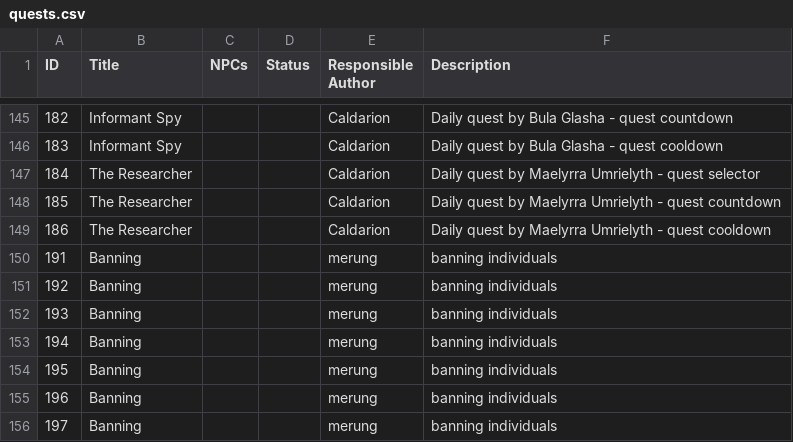
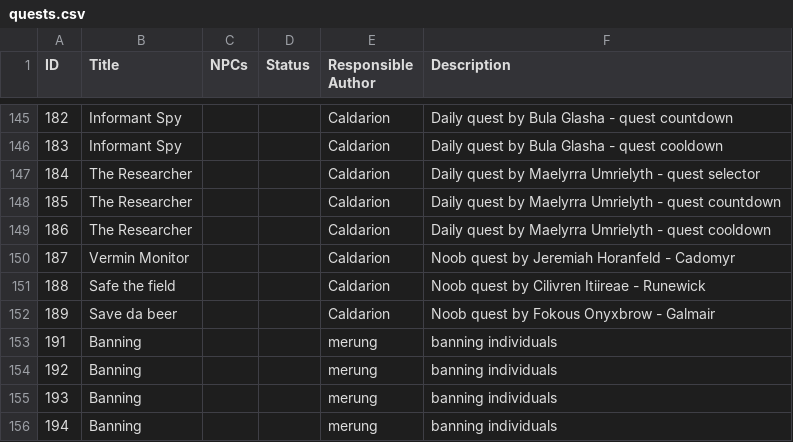
Before and after one commit to Illarion-eV/Illarion-Content, a CSV file: documentation/quests.csv, drawn as a sheet; only a part is shown, gaps mark what is left out; the shorter side is filled out with more unchanged rows.

Commit message:
reserve some quest IDs

```diff
--- a/documentation/quests.csv
+++ b/documentation/quests.csv
@@ -149,2 +149,5 @@ ID,"Title","NPCs","Status","Responsible Author","Description"
 186,"The Researcher",,,"Caldarion","Daily quest by Maelyrra Umrielyth - quest cooldown"
+187,"Vermin Monitor",,,"Caldarion","Noob quest by Jeremiah Horanfeld - Cadomyr"
+188,"Safe the field",,,"Caldarion","Noob quest by Cilivren Itiireae - Runewick"
+189,"Save da beer",,,"Caldarion","Noob quest by Fokous Onyxbrow - Galmair"
 191,"Banning",,,"merung","banning individuals"
```
